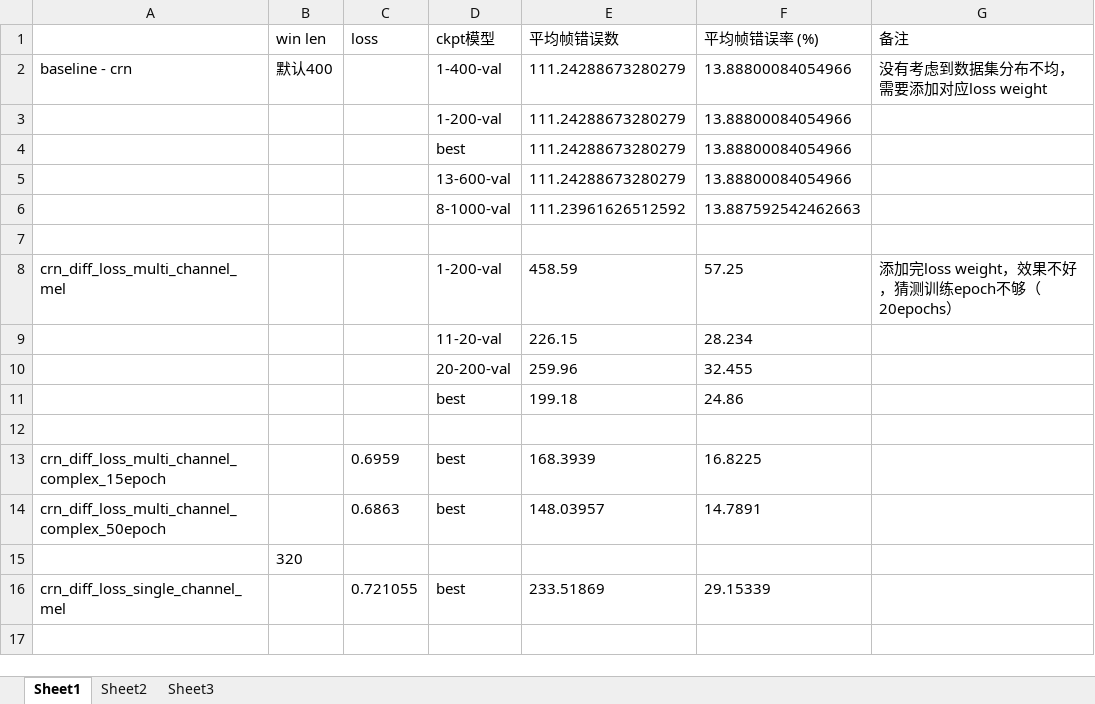
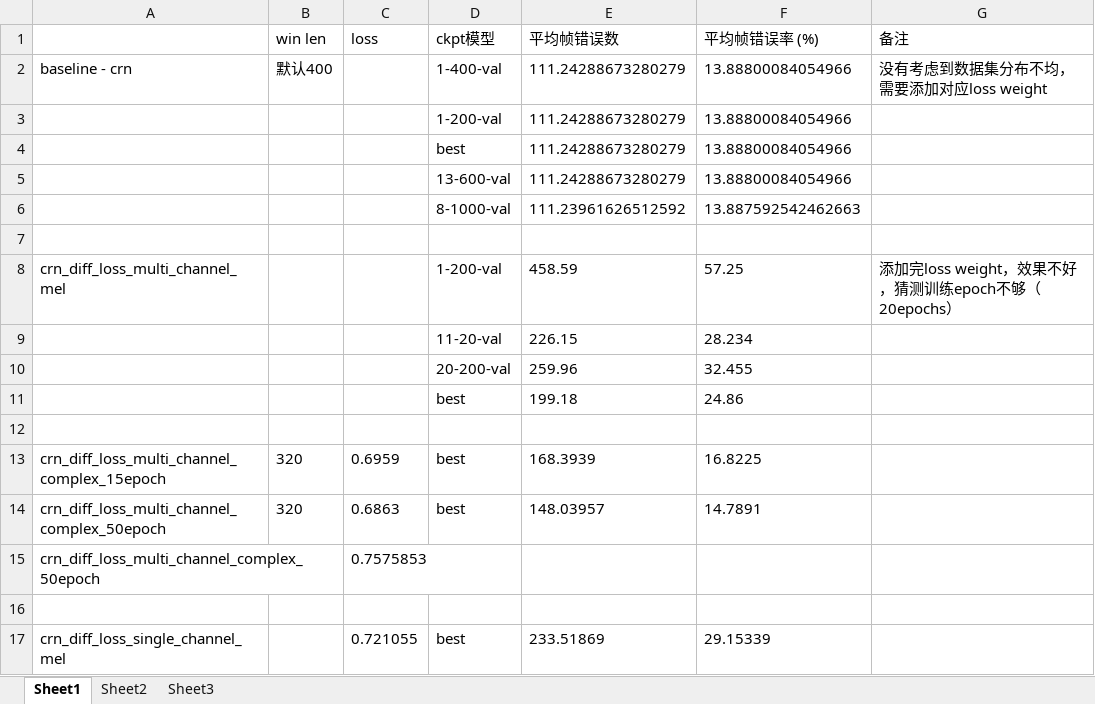
Before and after one commit to ZhaoF-i/VAD, an Excel workbook: evaluate.xlsx, sheet Sheet1, drawn as a sheet; values as stored, in another font and other column widths than the file's, no borders; addresses are those after the commit; the diff names each change by its address in the sheet, - before the commit and + after, or states it on an @@ line.

Commit message:
更改log失败

```diff
--- a/evaluate.xlsx (sheet Sheet1)
+++ b/evaluate.xlsx (sheet Sheet1)
-B13:B14 (win len): (empty)
+B13:B14 (win len): 320
+row 15: crn_diff_loss_multi_channel_complex_50epoch |  | 0.7575853
-B16 (win len): 320
+B16 (win len): (empty)
```
